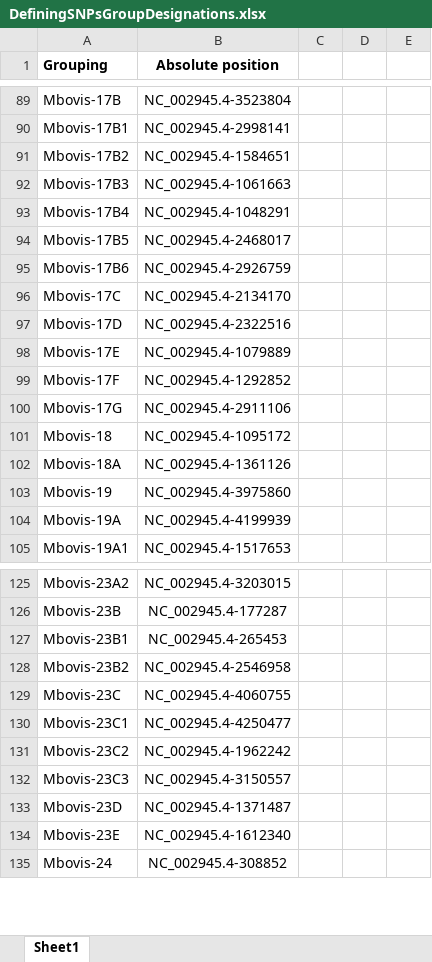
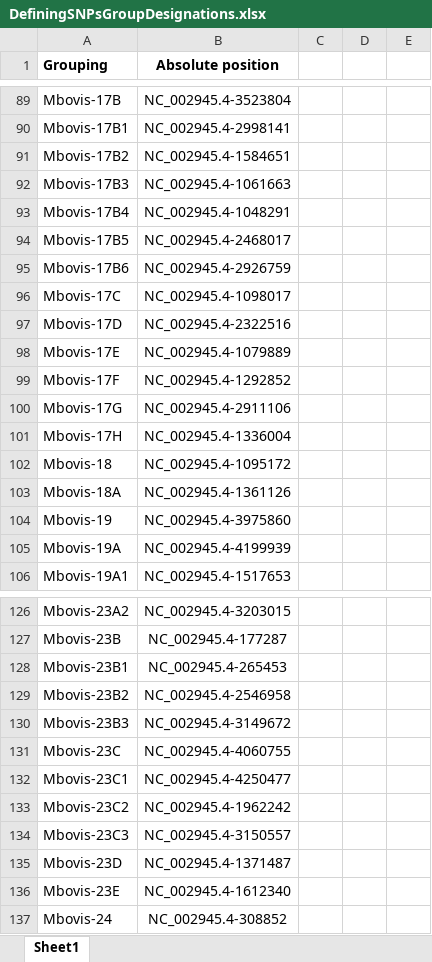
Before and after one commit to Viloleal/vSNP, an Excel workbook: dependencies/mycobacterium/tbc/af2122/script_dependents/DefiningSNPsGroupDesignations.xlsx, sheet Sheet1, drawn as a sheet; only a part is shown, gaps mark what is left out; values as stored, in another font and other column widths than the file's, no borders; the diff names each change by its address in the sheet, - before the commit and + after, or states it on an @@ line.

```diff
--- a/dependencies/mycobacterium/tbc/af2122/script_dependents/DefiningSNPsGroupDesignations.xlsx (sheet Sheet1)
+++ b/dependencies/mycobacterium/tbc/af2122/script_dependents/DefiningSNPsGroupDesignations.xlsx (sheet Sheet1)
-B96 (Absolute position): NC_002945.4-2134170
+B96 (Absolute position): NC_002945.4-1098017
+row 101: Mbovis-17H | NC_002945.4-1336004
+row 130: Mbovis-23B3 | NC_002945.4-3149672
```
Also changed, not shown: dependencies/bi/salmonella/typhimurium-LT2/script_dependents/Filtered_Regions.xlsx, dependencies/bi/salmonella/typhimurium-LT2/script_dependents/RemoveFromAnalysis.xlsx, 4 other files.
